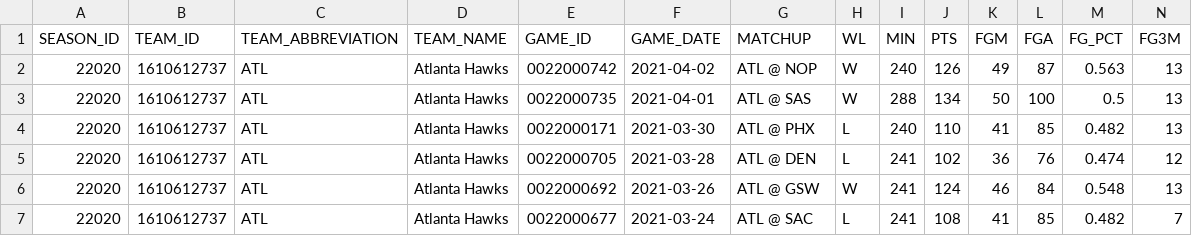
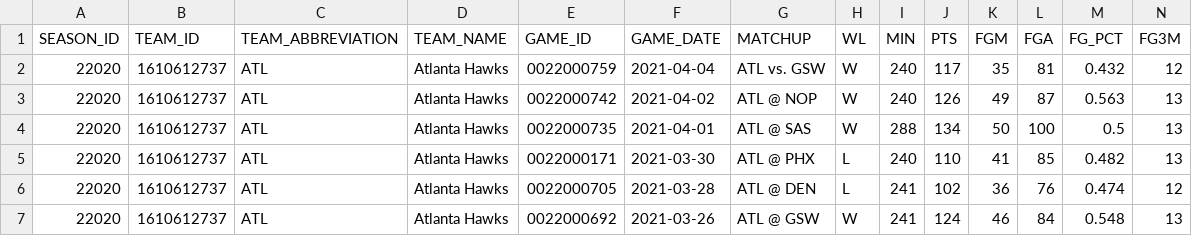
Before and after one commit to EllAchE/nba_tipoff, a CSV file: Data/CSV/season_summary_data/ATL_allgames.csv, drawn as a sheet; only a part is shown; the shorter side is filled out with more unchanged rows; rows hold the shown columns only; the diff names each change by its address in the sheet, - before the commit and + after, or states it on an @@ line.

```diff
--- a/Data/CSV/season_summary_data/ATL_allgames.csv
+++ b/Data/CSV/season_summary_data/ATL_allgames.csv
+row 2: 22020 | 1610612737 | ATL | Atlanta Hawks | 0022000759 | 2021-04-04 | ATL vs. GSW | W | 240 | 117 | 35 | 81 | 0.432 | 12
```
Also changed, not shown: Data/CSV/season_data/tipoff_and_first_score_details_2021_season.csv, Data/CSV/season_summary_data/GSW_allgames.csv, 48 other files.
